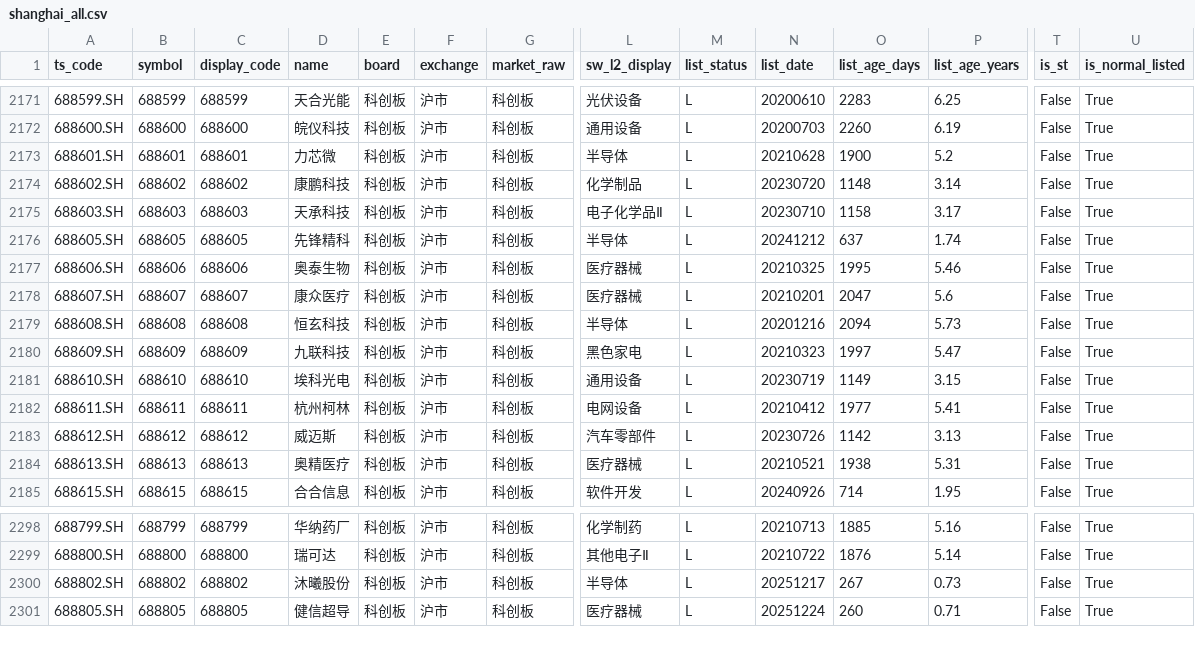
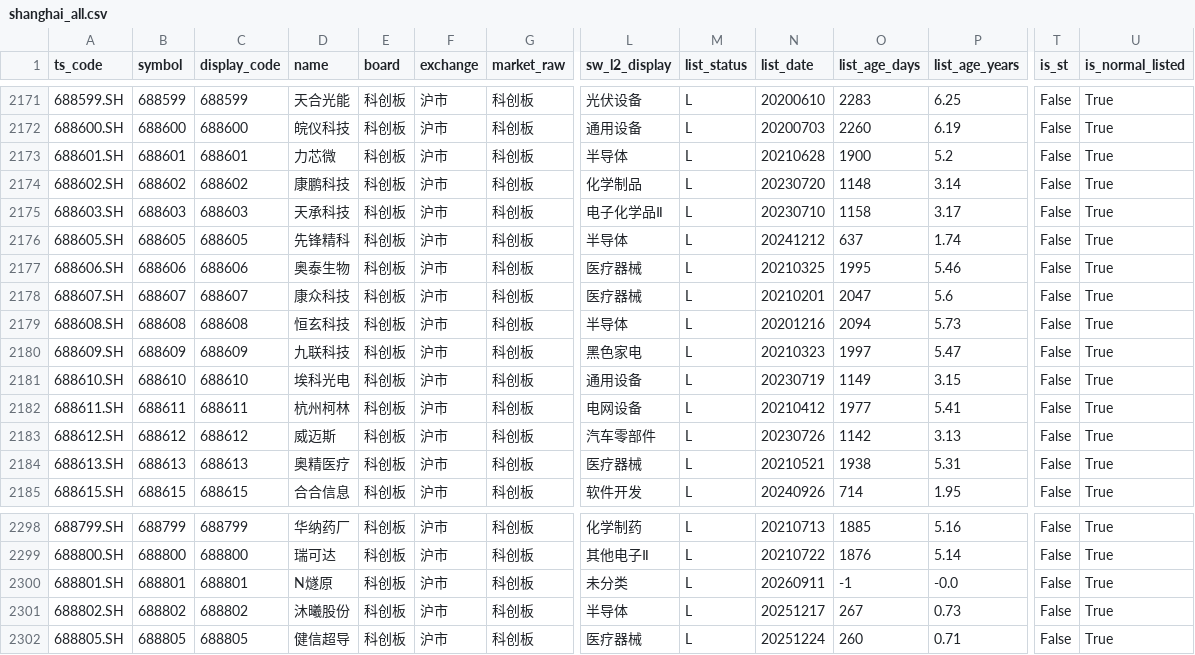
Before and after one commit to csaizbc/Select-Stock, a CSV file: output/pools/shanghai_all.csv, drawn as a sheet; only a part is shown, gaps mark what is left out; rows hold the shown columns only; the diff names each change by its address in the sheet, - before the commit and + after, or states it on an @@ line.

```diff
--- a/output/pools/shanghai_all.csv
+++ b/output/pools/shanghai_all.csv
-D2178 (name): 康众医疗
+D2178 (name): 康众科技
+row 2300: 688801.SH | 688801 | 688801 | N燧原 | 科创板 | 沪市 | 科创板 | 未分类 | L | 20260911 | -1 | -0.0 | False | True
```
Also changed, not shown: output/all_stocks.csv, output/default_excluded.csv, 22 other files.
